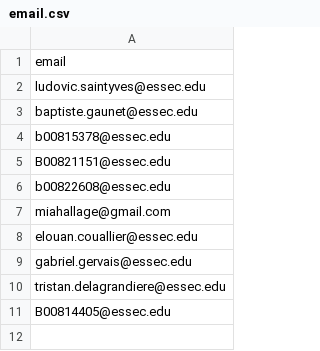
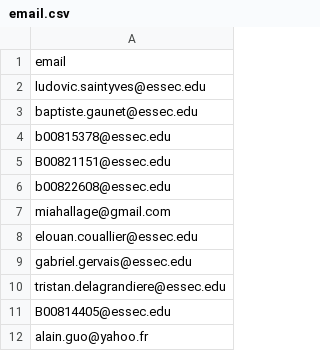
Before and after one commit to ludovicstvys/SummerIntern, a CSV file: email.csv, drawn as a sheet; the diff names each change by its address in the sheet, - before the commit and + after, or states it on an @@ line.

Commit message:
Update email.csv

```diff
--- a/email.csv
+++ b/email.csv
+row 12: alain.guo@yahoo.fr
```
